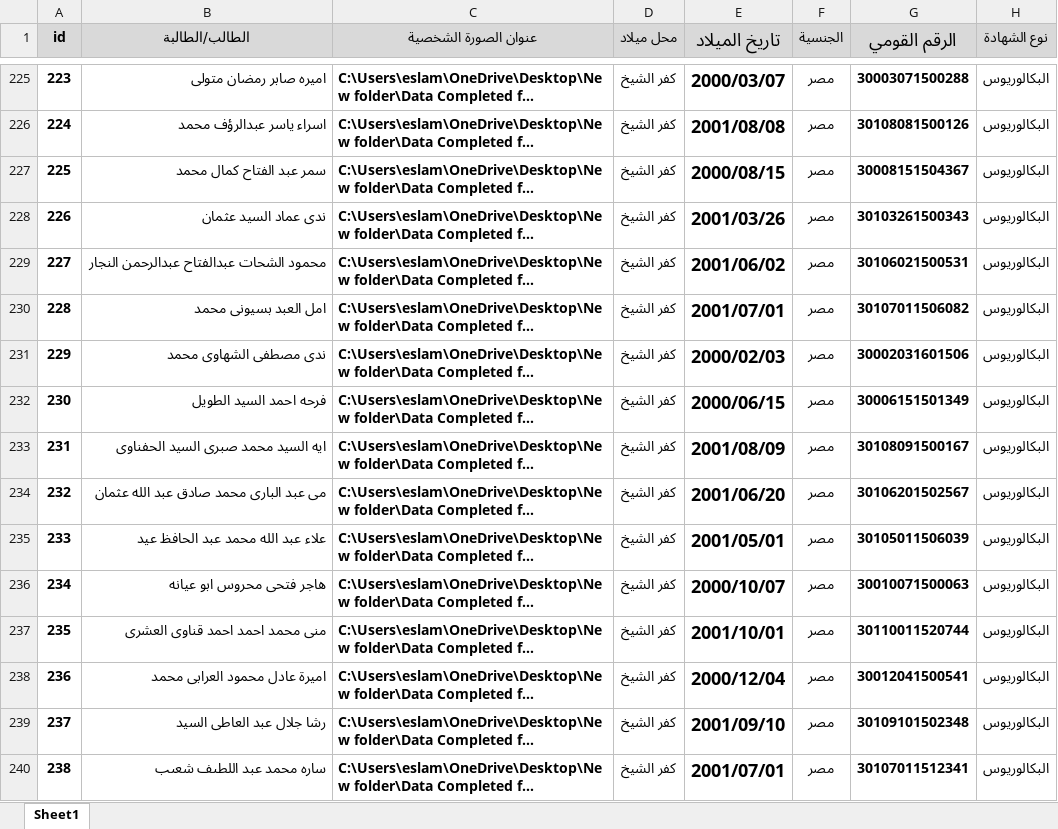
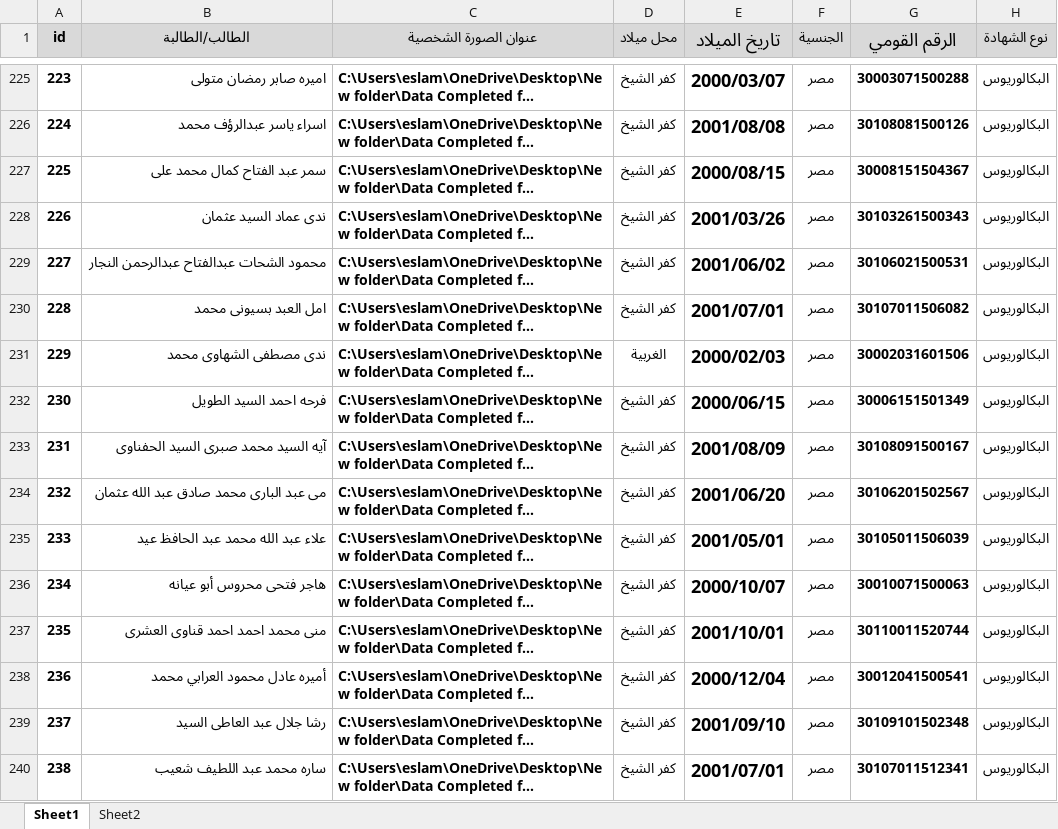
Before and after one commit to eslamghazi/graduationCertificate, an Excel workbook: src/assets/excelSheets/default.xlsx, sheet Sheet1, drawn as a sheet; only a part is shown, gaps mark what is left out; long unchanged cells end in …; values as stored, in another font and other column widths than the file's, no borders; conditional formats not drawn; the diff covers the shown part only; the diff names each change by its address in the sheet, - before the commit and + after, or states it on an @@ line.

```diff
--- a/src/assets/excelSheets/default.xlsx (sheet Sheet1)
+++ b/src/assets/excelSheets/default.xlsx (sheet Sheet1)
+sheet tab: Sheet2
-B227 (الطالب/الطالبة): سمر عبد الفتاح كمال محمد
+B227 (الطالب/الطالبة): سمر عبد الفتاح كمال محمد على
-D231 (محل ميلاد): كفر الشيخ
+D231 (محل ميلاد): الغربية
-B233 (الطالب/الطالبة): ايه السيد محمد صبرى السيد الحفناوى
+B233 (الطالب/الطالبة): آيه السيد محمد صبرى السيد الحفناوى
-B236 (الطالب/الطالبة): هاجر فتحى محروس ابو عيانه
+B236 (الطالب/الطالبة): هاجر فتحى محروس أبو عيانه
-B238 (الطالب/الطالبة): اميرة عادل محمود العرابى محمد
+B238 (الطالب/الطالبة): أميره عادل محمود العرابي محمد
-B240 (الطالب/الطالبة): ساره محمد عبد اللطىف شعىب
+B240 (الطالب/الطالبة): ساره محمد عبد اللطيف شعيب
```
Also changed, not shown: 170 edited cells elsewhere in this sheet, src/assets/excelSheets/edit.xlsx, 8 other files.
